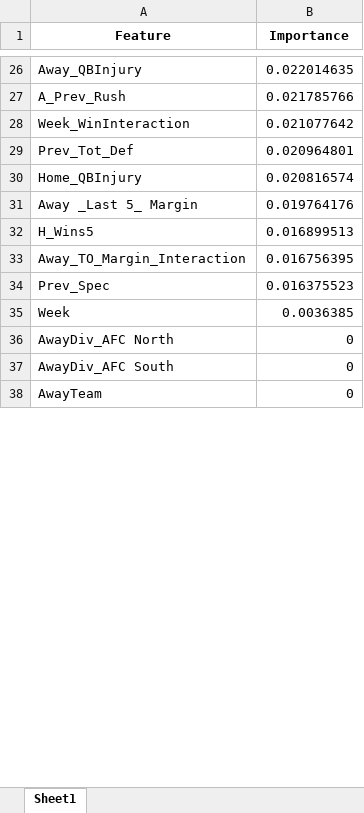
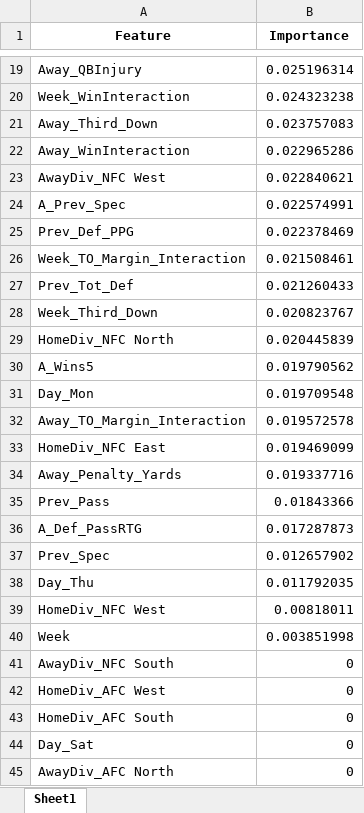
Before and after one commit to dylchung/NFL_Spread_Model, an Excel workbook: feature_importance.xlsx, sheet Sheet1, drawn as a sheet; only a part is shown, gaps mark what is left out; the shorter side is filled out with more unchanged rows; values as stored, in another font and other column widths than the file's, no borders; removed rows and columns are numbered as before the commit, all else as after; the diff covers the shown part only; the diff names each change by its address in the sheet, - before the commit and + after, or states it on an @@ line.

```diff
--- a/feature_importance.xlsx (sheet Sheet1)
+++ b/feature_importance.xlsx (sheet Sheet1)
-B19 (Importance): 0.022014635
+B19 (Importance): 0.025196314
-row 27: A_Prev_Rush | 0.021785766
-B20 (Importance): 0.021077642
+B20 (Importance): 0.024323238
+row 21: Away_Third_Down | 0.023757083
+row 22: Away_WinInteraction | 0.022965286
+row 23: AwayDiv_NFC West | 0.022840621
+row 24: A_Prev_Spec | 0.022574991
+row 25: Prev_Def_PPG | 0.022378469
+row 26: Week_TO_Margin_Interaction | 0.021508461
-B27 (Importance): 0.020964801
+B27 (Importance): 0.021260433
-row 30: Home_QBInjury | 0.020816574
-row 31: Away _Last 5_ Margin | 0.019764176
-row 32: H_Wins5 | 0.016899513
+row 28: Week_Third_Down | 0.020823767
+row 29: HomeDiv_NFC North | 0.020445839
+row 30: A_Wins5 | 0.019790562
+row 31: Day_Mon | 0.019709548
-B32 (Importance): 0.016756395
+B32 (Importance): 0.019572578
+row 33: HomeDiv_NFC East | 0.019469099
+row 34: Away_Penalty_Yards | 0.019337716
+row 35: Prev_Pass | 0.01843366
+row 36: A_Def_PassRTG | 0.017287873
-B37 (Importance): 0.016375523
+B37 (Importance): 0.012657902
+row 38: Day_Thu | 0.011792035
+row 39: HomeDiv_NFC West | 0.00818011
-B40 (Importance): 0.0036385
+B40 (Importance): 0.003851998
@@ row 51 moved to row 41: AwayDiv_NFC South @@
+row 42: HomeDiv_AFC West | 0
@@ row 42 moved to row 43: HomeDiv_AFC South @@
@@ row 48 moved to row 44: Day_Sat @@
```
Also changed, not shown: 14 added rows, 27 removed rows, 6 moved rows and 4 edited cells elsewhere in this sheet, Data/Model_2020-2024v2(PFF).xlsx, Data/PFF_Totals.xlsx, 14 other files.
